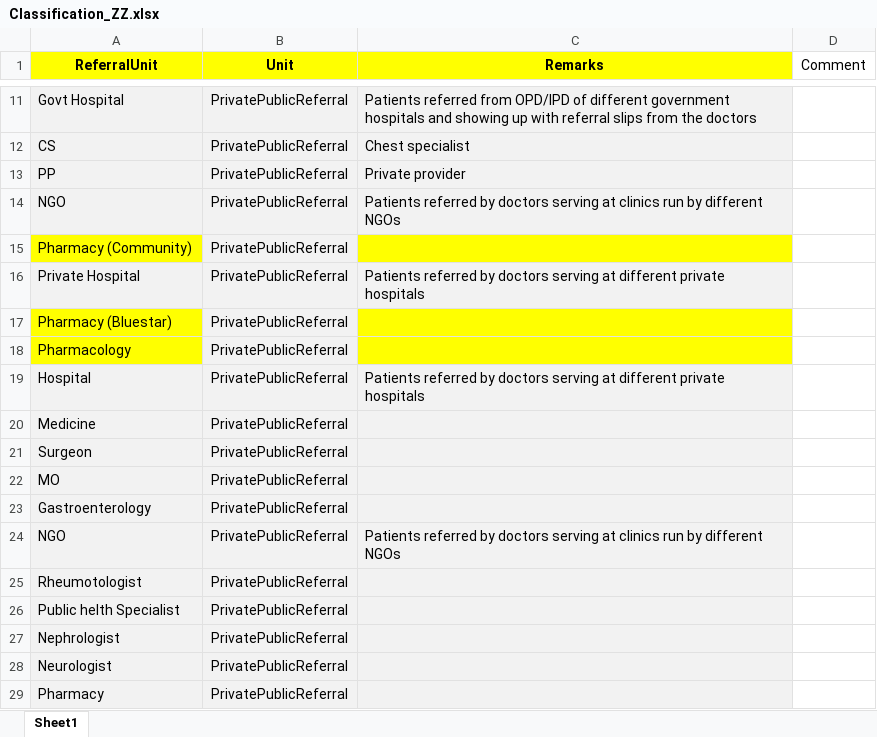
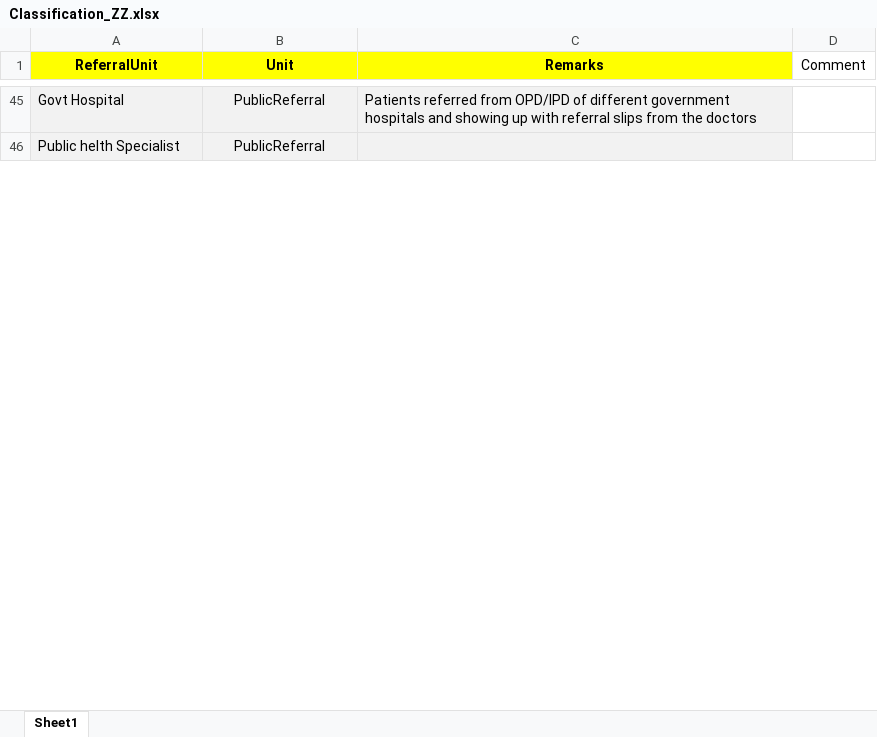
Before and after one commit to ZZQin/MachineBGD, an Excel workbook: DataWrangling/Classification_ZZ.xlsx, sheet Sheet1, drawn as a sheet; only a part is shown, gaps mark what is left out; values as stored, in another font and other column widths than the file's, no borders; removed rows and columns are numbered as before the commit, all else as after; the diff covers the shown part only; the diff names each change by its address in the sheet, - before the commit and + after, or states it on an @@ line.

Commit message:
sep public with private

```diff
--- a/DataWrangling/Classification_ZZ.xlsx (sheet Sheet1)
+++ b/DataWrangling/Classification_ZZ.xlsx (sheet Sheet1)
-B45 (Unit): PrivatePublicReferral
+B45 (Unit): PublicReferral
-row 12: CS | PrivatePublicReferral | Chest specialist
-row 13: PP | PrivatePublicReferral | Private provider
-row 14: NGO | PrivatePublicReferral | Patients referred by doctors serving at clinics run by different NGOs
-row 15: Pharmacy (Community) | PrivatePublicReferral
-row 16: Private Hospital | PrivatePublicReferral | Patients referred by doctors serving at different private hospitals
-row 17: Pharmacy (Bluestar) | PrivatePublicReferral
-row 18: Pharmacology | PrivatePublicReferral
-row 19: Hospital | PrivatePublicReferral | Patients referred by doctors serving at different private hospitals
-row 20: Medicine | PrivatePublicReferral
-row 21: Surgeon | PrivatePublicReferral
-row 22: MO | PrivatePublicReferral
-row 23: Gastroenterology | PrivatePublicReferral
-row 24: NGO | PrivatePublicReferral | Patients referred by doctors serving at clinics run by different NGOs
-row 25: Rheumotologist | PrivatePublicReferral
-B46 (Unit): PrivatePublicReferral
+B46 (Unit): PublicReferral
-row 27: Nephrologist | PrivatePublicReferral
-row 28: Neurologist | PrivatePublicReferral
-row 29: Pharmacy | PrivatePublicReferral
```
Also changed, not shown: 37 added rows, 20 removed rows and 1 edited cell elsewhere in this sheet.
